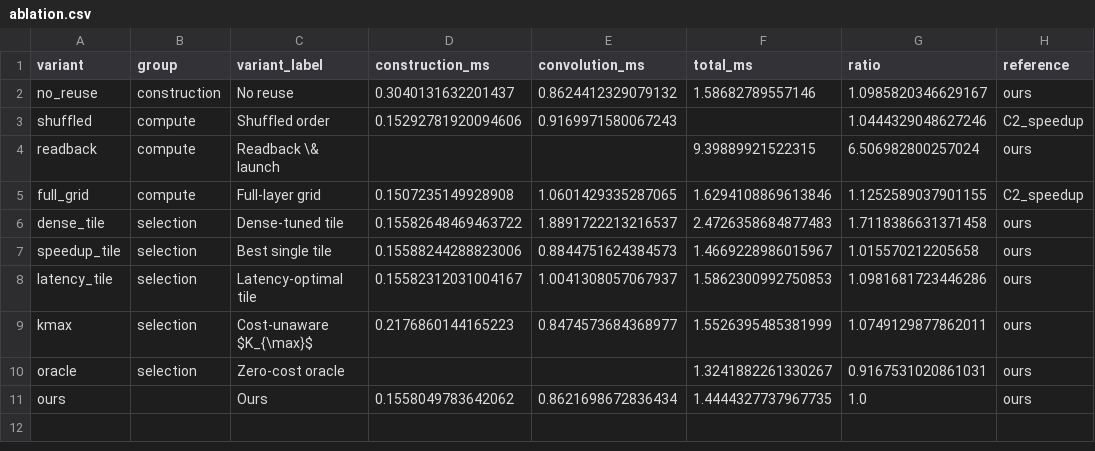
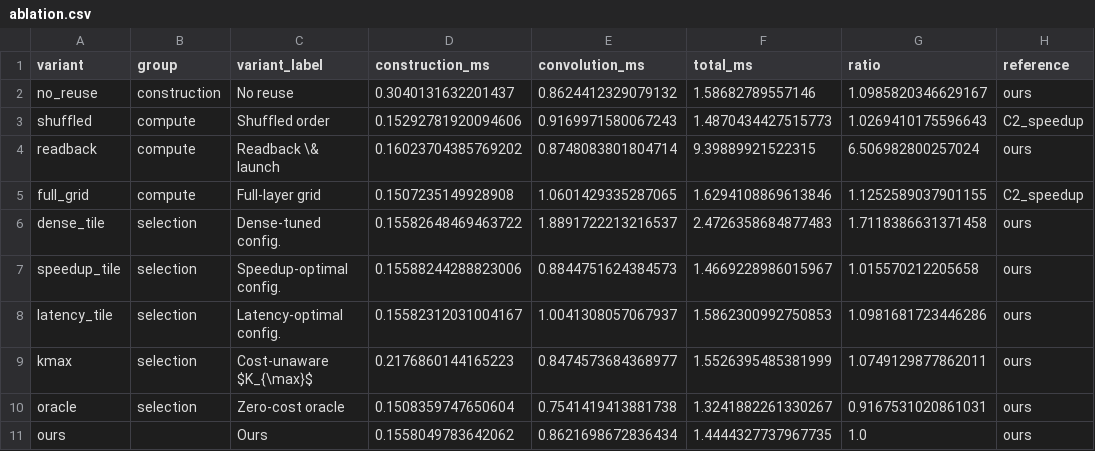
Before and after one commit to guanxiux/RAL, a CSV file: figures/ablation.csv, drawn as a sheet; only a part is shown; the diff names each change by its address in the sheet, - before the commit and + after, or states it on an @@ line.

```diff
--- a/figures/ablation.csv
+++ b/figures/ablation.csv
-F3 (total_ms): (empty)
+F3 (total_ms): 1.4870434427515773
-G3 (ratio): 1.0444329048627246
+G3 (ratio): 1.0269410175596643
-D4 (construction_ms): (empty)
+D4 (construction_ms): 0.16023704385769202
-E4 (convolution_ms): (empty)
+E4 (convolution_ms): 0.8748083801804714
-C6 (variant_label): Dense-tuned tile
+C6 (variant_label): Dense-tuned config.
-C7 (variant_label): Best single tile
+C7 (variant_label): Speedup-optimal config.
-C8 (variant_label): Latency-optimal tile
+C8 (variant_label): Latency-optimal config.
-D10 (construction_ms): (empty)
+D10 (construction_ms): 0.1508359747650604
-E10 (convolution_ms): (empty)
+E10 (convolution_ms): 0.7541419413881738
```
Also changed, not shown: figures/e2e_stats.csv, figures/e2e_tables.csv, 44 other files.
